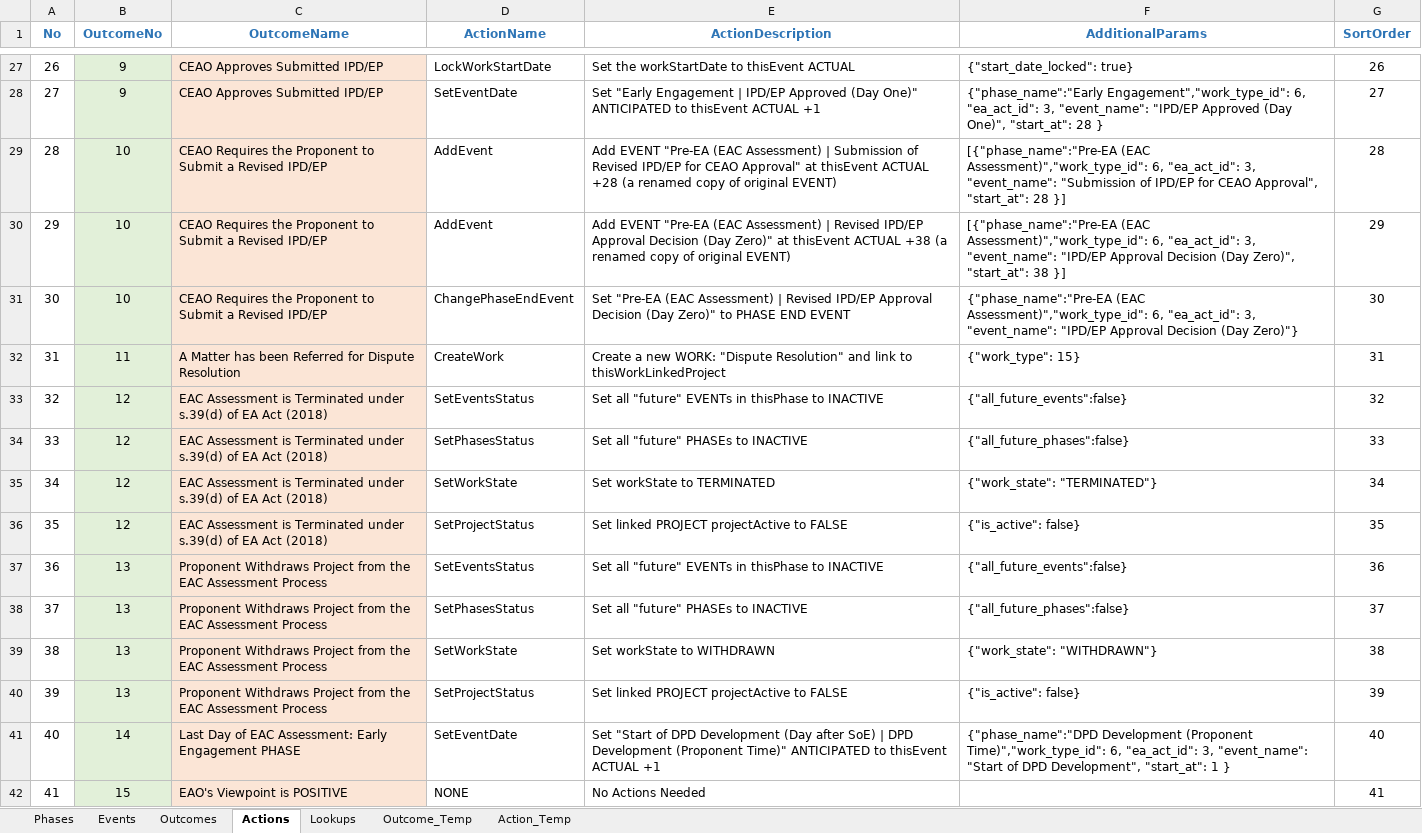
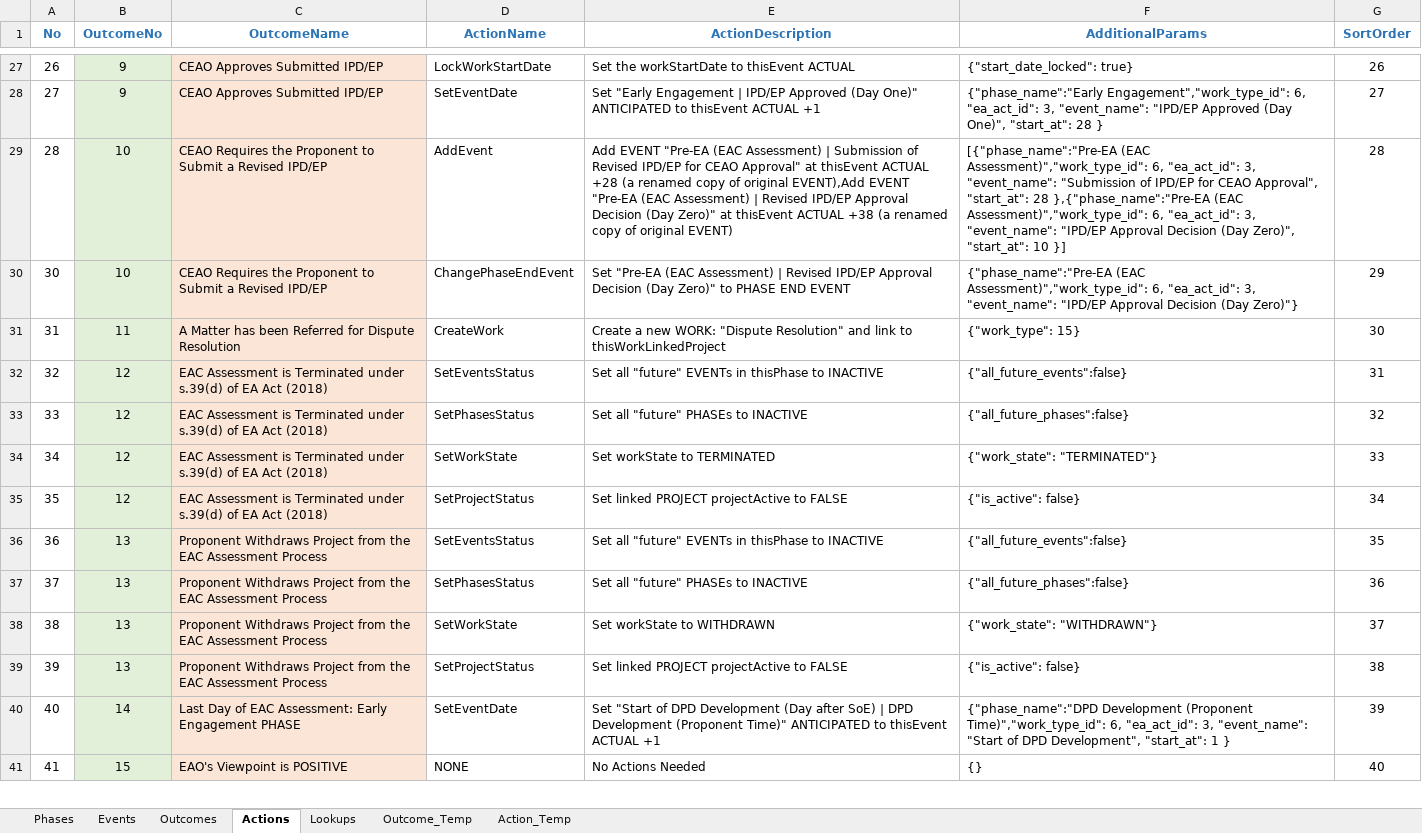
Before and after one commit to bcgov/EPIC.track, an Excel workbook: epictrack-api/src/api/templates/event_templates/assessment/002_EAC_Assessment.xlsx, sheet Actions, drawn as a sheet; only a part is shown, gaps mark what is left out; values as stored, in another font and other column widths than the file's, no borders; removed rows and columns are numbered as before the commit, all else as after; the diff covers the shown part only; the diff names each change by its address in the sheet, - before the commit and + after, or states it on an @@ line.

```diff
--- a/epictrack-api/src/api/templates/event_templates/assessment/002_EAC_Assessment.xlsx (sheet Actions)
+++ b/epictrack-api/src/api/templates/event_templates/assessment/002_EAC_Assessment.xlsx (sheet Actions)
-E29 (ActionDescription): …of original EVENT)
+E29 (ActionDescription): …of original EVENT),Add EVENT "Pre-EA (EAC Assessment) | Revised IPD/EP Approval Decision (Day Zero)" at thisEvent ACTUAL +38 (a renamed copy of original EVENT)
-F29 (AdditionalParams): …"start_at": 28 }]
+F29 (AdditionalParams): …"start_at": 28 },{"phase_name":"Pre-EA (EAC Assessment)","work_type_id": 6, "ea_act_id": 3, "event_name": "IPD/EP Approval Decision (Day Zero)", "start_at": 10 }]
-row 30: 29 | 10 | CEAO Requires the Proponent to Submit a Revised IPD/EP | AddEvent | Add EVENT "Pre-EA (EAC Assessment) | Revised IPD/EP Approval Decision (Day Zero)" at thisEvent ACTUAL +38 (a renamed copy of original EVENT) | [{"phase_name":"Pre-EA (EAC Assessment)","work_type_id": 6, "ea_act_id": 3, "event_name": "IPD/EP Approval Decision (Day Zero)", "start_at": 38 }] | 29
-G30 (SortOrder): 30
+G30 (SortOrder): 29
-G31 (SortOrder): 31
+G31 (SortOrder): 30
-G32 (SortOrder): 32
+G32 (SortOrder): 31
-G33 (SortOrder): 33
+G33 (SortOrder): 32
-G34 (SortOrder): 34
+G34 (SortOrder): 33
-G35 (SortOrder): 35
+G35 (SortOrder): 34
-G36 (SortOrder): 36
+G36 (SortOrder): 35
-G37 (SortOrder): 37
+G37 (SortOrder): 36
-G38 (SortOrder): 38
+G38 (SortOrder): 37
-G39 (SortOrder): 39
+G39 (SortOrder): 38
-G40 (SortOrder): 40
+G40 (SortOrder): 39
-F41 (AdditionalParams): (empty)
+F41 (AdditionalParams): {}
-G41 (SortOrder): 41
+G41 (SortOrder): 40
```
Also changed, not shown: other rows of this sheet, sheet Phases, sheet Lookups, formulas that keep their value, 2 other files.
